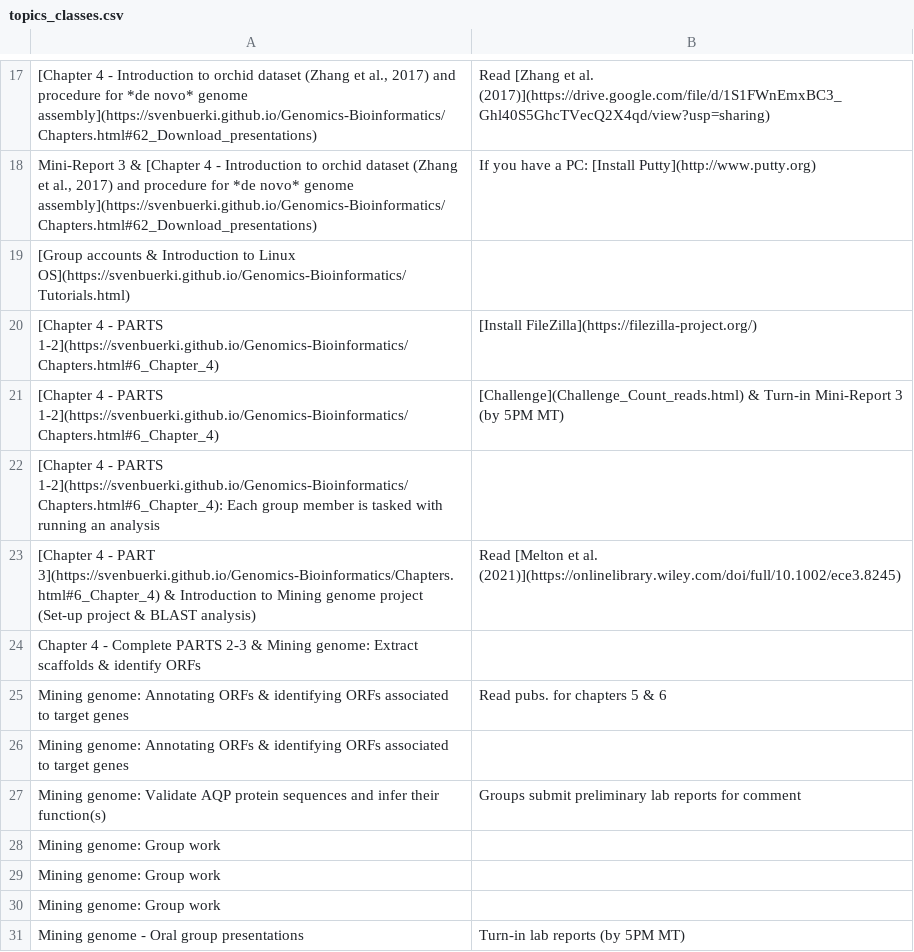
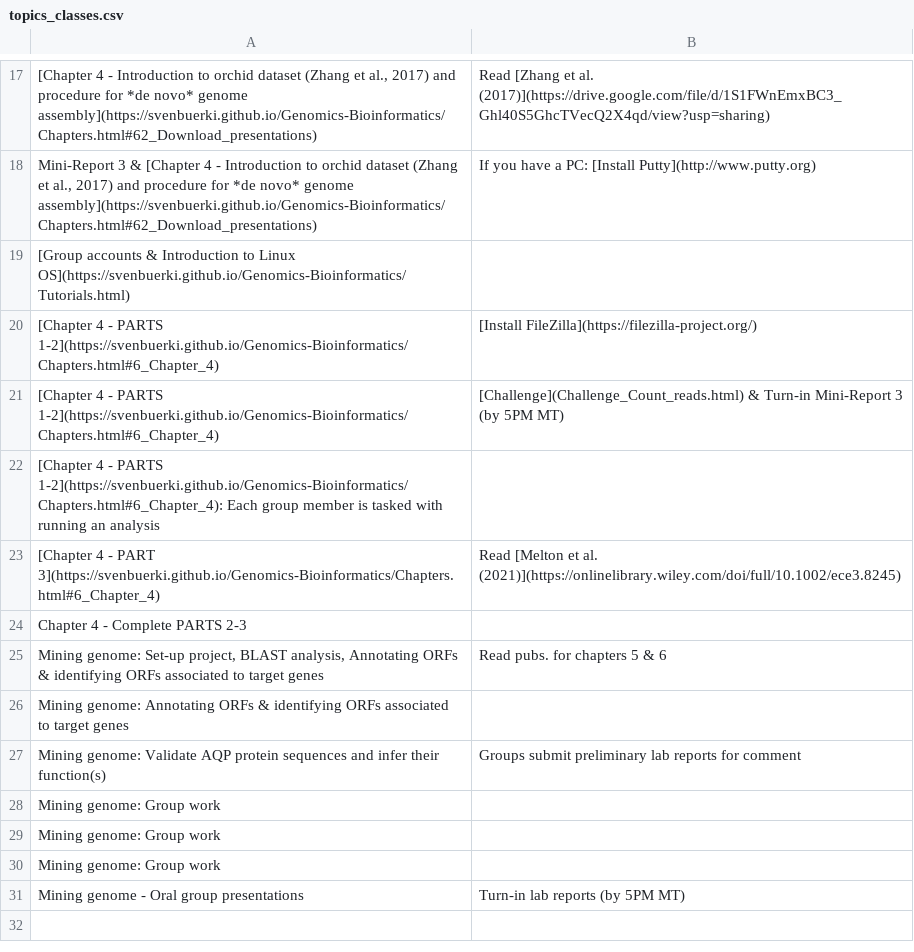
Before and after one commit to svenbuerki/Genomics-Bioinformatics, a CSV file: Data/topics_classes.csv, drawn as a sheet; only a part is shown, gaps mark what is left out; the diff names each change by its address in the sheet, - before the commit and + after, or states it on an @@ line.

```diff
--- a/Data/topics_classes.csv
+++ b/Data/topics_classes.csv
-A23: …PART 3](https://svenbuerki.github.io/Genomics-Bioinformatics/Chapters.html#6_Chapter_4) & Introduction to Mining genome project (Set-up project & BLAST analysis)
+A23: …PART 3](https://svenbuerki.github.io/Genomics-Bioinformatics/Chapters.html#6_Chapter_4)
-A24: …PARTS 2-3 & Mining genome: Extract scaffolds & identify ORFs
+A24: …PARTS 2-3
-A25: Mining genome: Annotating ORFs…
+A25: Mining genome: Set-up project, BLAST analysis, Annotating ORFs…
```
Also changed, not shown: 1 other file.
